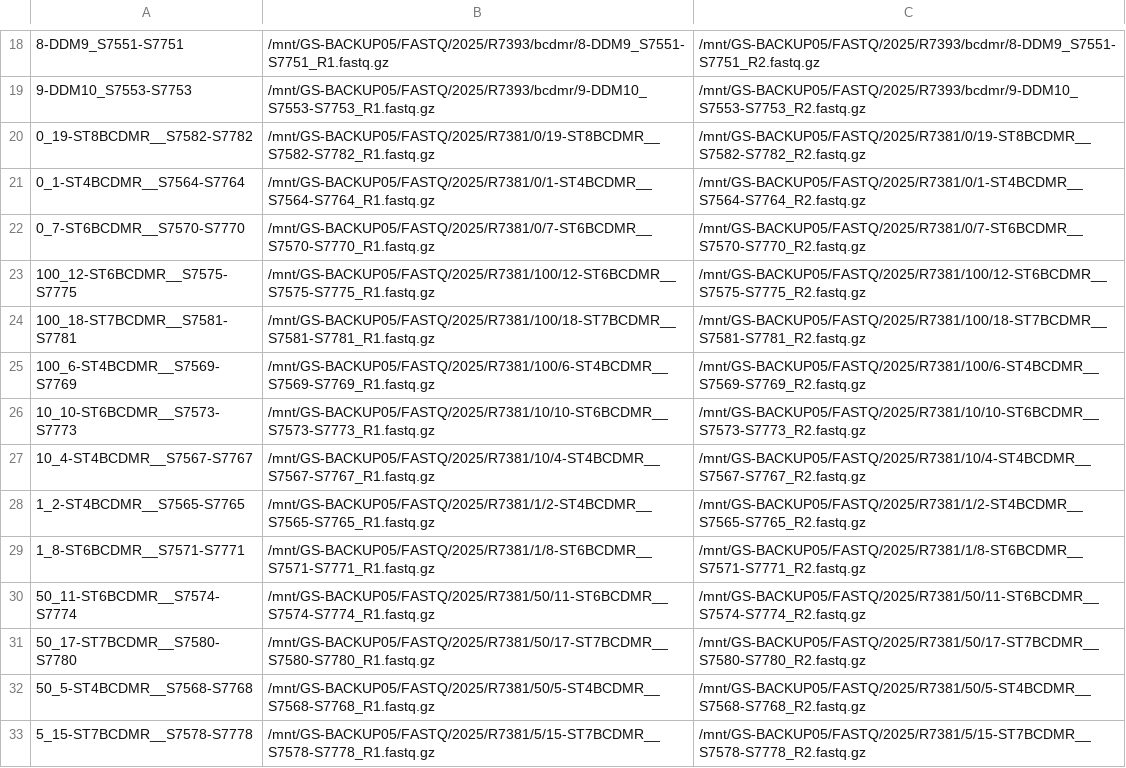
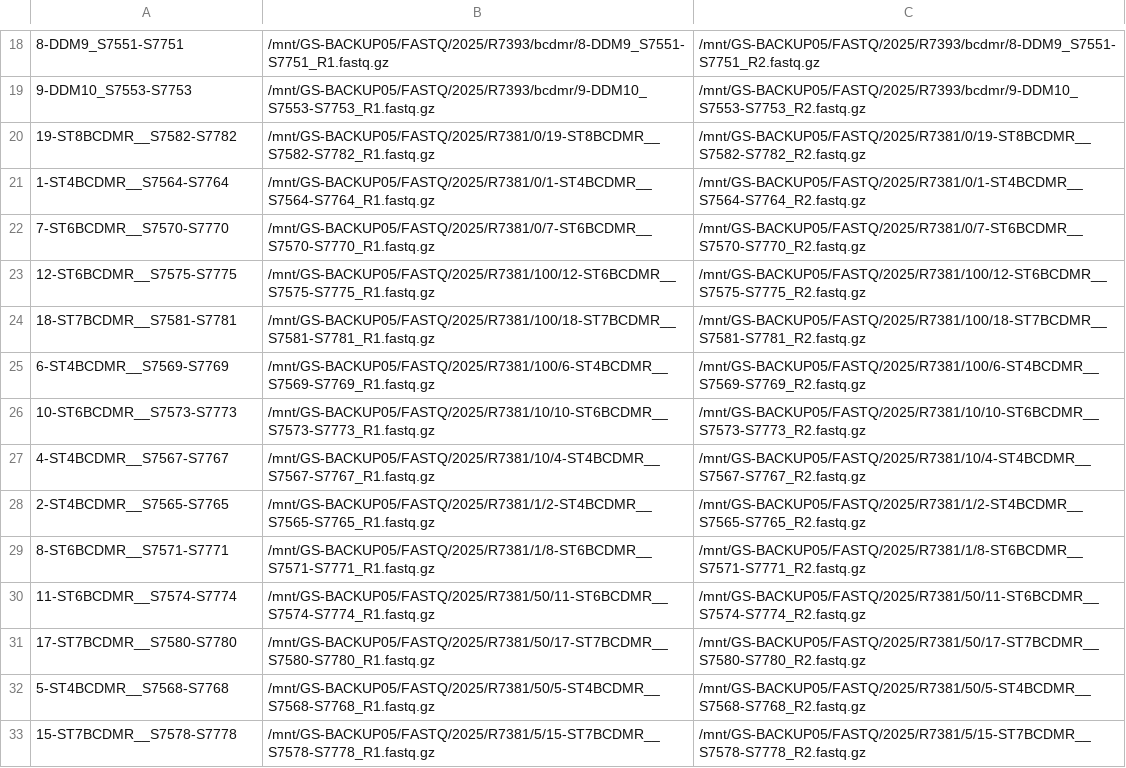
Before and after one commit to hieunguyen4193/ampliconSeq_UMI, a CSV file: experiments/SampleSheet_batch_20250614.csv, drawn as a sheet; only a part is shown, gaps mark what is left out; the diff covers the shown part only; the diff names each change by its address in the sheet, - before the commit and + after, or states it on an @@ line.

```diff
--- a/experiments/SampleSheet_batch_20250614.csv
+++ b/experiments/SampleSheet_batch_20250614.csv
-A20: 0_19-ST8BCDMR__S7582-S7782
+A20: 19-ST8BCDMR__S7582-S7782
-A21: 0_1-ST4BCDMR__S7564-S7764
+A21: 1-ST4BCDMR__S7564-S7764
-A22: 0_7-ST6BCDMR__S7570-S7770
+A22: 7-ST6BCDMR__S7570-S7770
-A23: 100_12-ST6BCDMR__S7575-S7775
+A23: 12-ST6BCDMR__S7575-S7775
-A24: 100_18-ST7BCDMR__S7581-S7781
+A24: 18-ST7BCDMR__S7581-S7781
-A25: 100_6-ST4BCDMR__S7569-S7769
+A25: 6-ST4BCDMR__S7569-S7769
-A26: 10_10-ST6BCDMR__S7573-S7773
+A26: 10-ST6BCDMR__S7573-S7773
-A27: 10_4-ST4BCDMR__S7567-S7767
+A27: 4-ST4BCDMR__S7567-S7767
-A28: 1_2-ST4BCDMR__S7565-S7765
+A28: 2-ST4BCDMR__S7565-S7765
-A29: 1_8-ST6BCDMR__S7571-S7771
+A29: 8-ST6BCDMR__S7571-S7771
-A30: 50_11-ST6BCDMR__S7574-S7774
+A30: 11-ST6BCDMR__S7574-S7774
-A31: 50_17-ST7BCDMR__S7580-S7780
+A31: 17-ST7BCDMR__S7580-S7780
-A32: 50_5-ST4BCDMR__S7568-S7768
+A32: 5-ST4BCDMR__S7568-S7768
-A33: 5_15-ST7BCDMR__S7578-S7778
+A33: 15-ST7BCDMR__S7578-S7778
```
Also changed, not shown: 24 edited cells elsewhere in this file, 1 other file.
